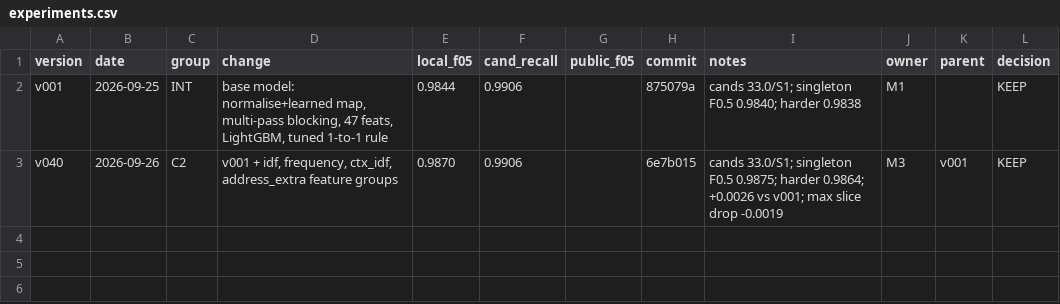
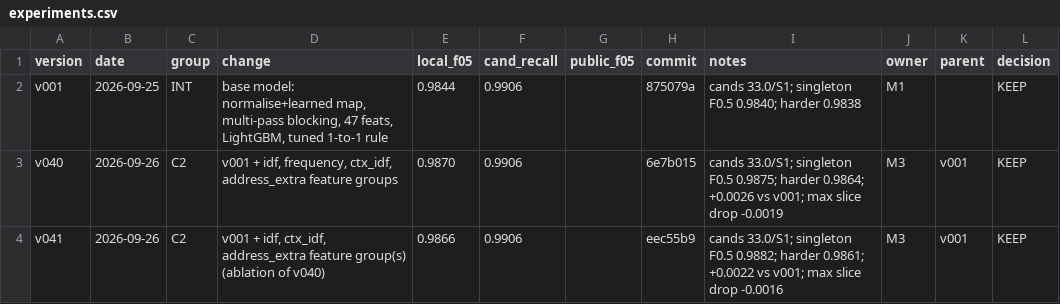
Before and after one commit to Tony-AJ/business_entity_resolution, a CSV file: experiments/experiments.csv, drawn as a sheet.

Commit message:
exp(v041): v040 without frequency, local F0.5 0.9866
Ablation: v001 + idf, ctx_idf and address_extra. KEEP against v001
(+0.0022, every slice up, harder 0.9861) but 0.0004 below v040: frequency
is worth that much, all of it recall on true pairs with rare names.

```diff
--- a/experiments/experiments.csv
+++ b/experiments/experiments.csv
@@ -3 +3,2 @@ v001,2026-09-25,INT,"base model: normalise+learned map, multi-pass blocking, 47
 v040,2026-09-26,C2,"v001 + idf, frequency, ctx_idf, address_extra feature groups",0.9870,0.9906,,6e7b015,cands 33.0/S1; singleton F0.5 0.9875; harder 0.9864; +0.0026 vs v001; max slice drop -0.0019,M3,v001,KEEP
+v041,2026-09-26,C2,"v001 + idf, ctx_idf, address_extra feature group(s) (ablation of v040)",0.9866,0.9906,,eec55b9,cands 33.0/S1; singleton F0.5 0.9882; harder 0.9861; +0.0022 vs v001; max slice drop -0.0016,M3,v001,KEEP
```
Also changed, not shown: 2 other files.
